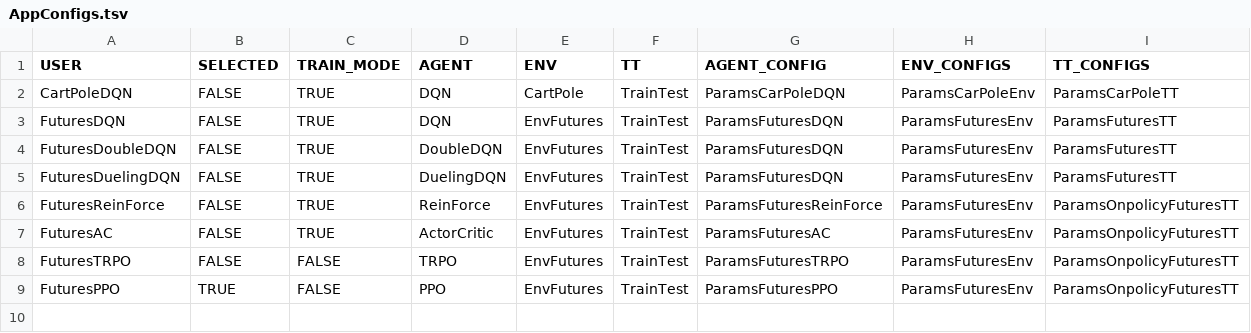
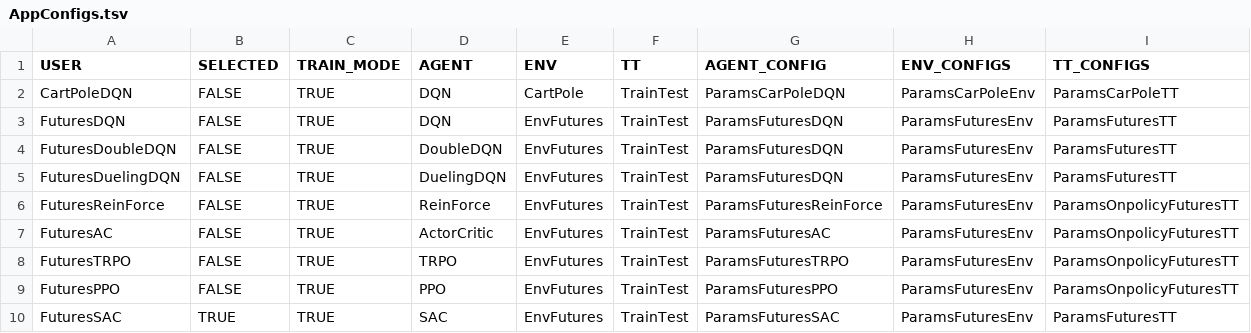
Before and after one commit to GMwang550146647/DRL, a TSV file: AppConfigs/AppConfigs.tsv, drawn as a sheet.

```diff
--- a/AppConfigs/AppConfigs.tsv
+++ b/AppConfigs/AppConfigs.tsv
@@ -7,3 +7,4 @@ FuturesReinForce	FALSE	TRUE	ReinForce	EnvFutures	TrainTest	ParamsFuturesReinForc
 FuturesAC	FALSE	TRUE	ActorCritic	EnvFutures	TrainTest	ParamsFuturesAC	ParamsFuturesEnv	ParamsOnpolicyFuturesTT
-FuturesTRPO	FALSE	FALSE	TRPO	EnvFutures	TrainTest	ParamsFuturesTRPO	ParamsFuturesEnv	ParamsOnpolicyFuturesTT
-FuturesPPO	TRUE	FALSE	PPO	EnvFutures	TrainTest	ParamsFuturesPPO	ParamsFuturesEnv	ParamsOnpolicyFuturesTT
+FuturesTRPO	FALSE	TRUE	TRPO	EnvFutures	TrainTest	ParamsFuturesTRPO	ParamsFuturesEnv	ParamsOnpolicyFuturesTT
+FuturesPPO	FALSE	TRUE	PPO	EnvFutures	TrainTest	ParamsFuturesPPO	ParamsFuturesEnv	ParamsOnpolicyFuturesTT
+FuturesSAC	TRUE	TRUE	SAC	EnvFutures	TrainTest	ParamsFuturesSAC	ParamsFuturesEnv	ParamsFuturesTT
```
Also changed, not shown: 3 other files.
